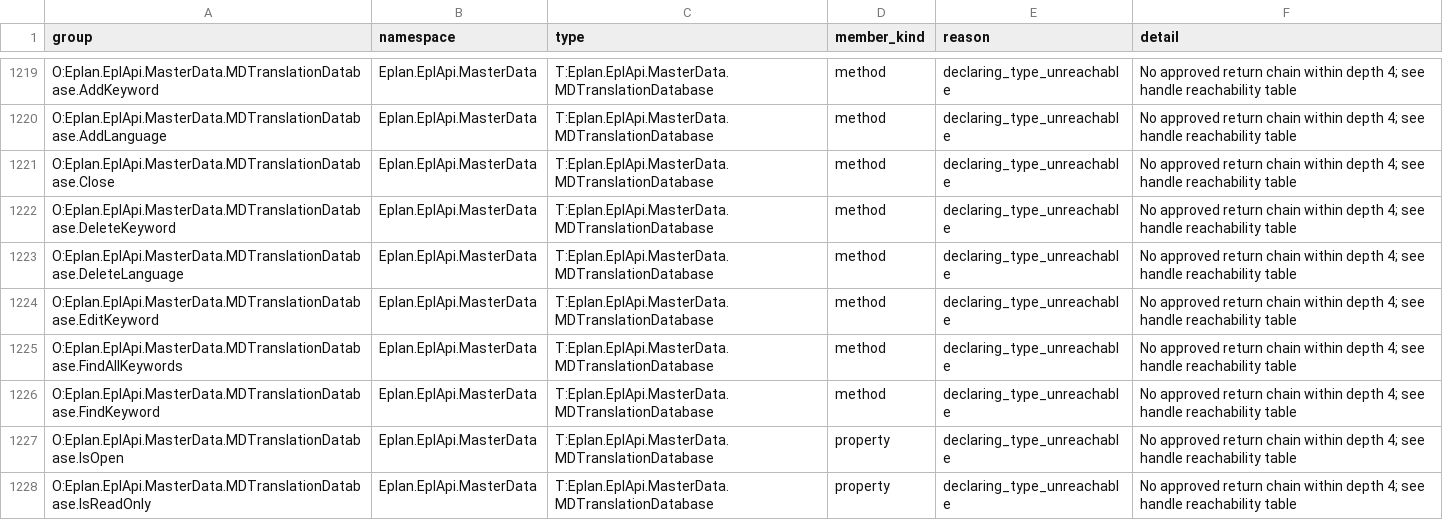
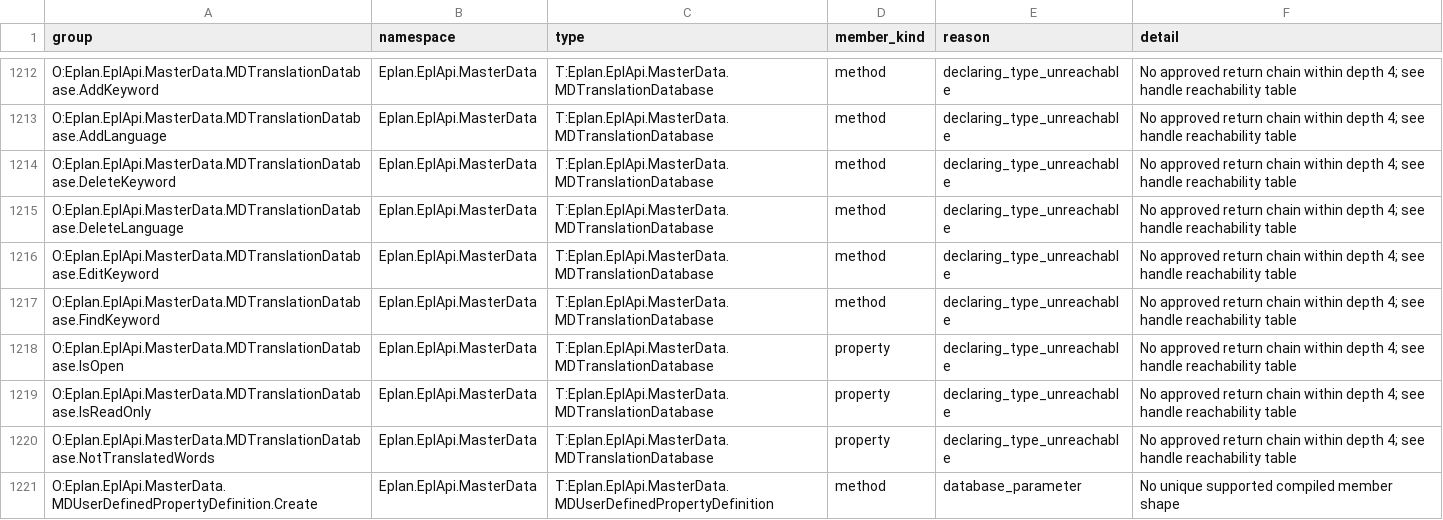
Before and after one commit to asckye/eplan-mcp, a TSV file: catalog/mapping/operation-gaps.g.tsv, drawn as a sheet; only a part is shown, gaps mark what is left out; the shorter side is filled out with more unchanged rows; the diff covers the shown part only.

```diff
--- a/catalog/mapping/operation-gaps.g.tsv
+++ b/catalog/mapping/operation-gaps.g.tsv
@@ -1220,3 +1213,2 @@ O:Eplan.EplApi.MasterData.MDTranslationDatabase.AddKeyword	Eplan.EplApi.MasterDa
 O:Eplan.EplApi.MasterData.MDTranslationDatabase.AddLanguage	Eplan.EplApi.MasterData	T:Eplan.EplApi.MasterData.MDTranslationDatabase	method	declaring_type_unreachable	No approved return chain within depth 4; see handle reachability table
-O:Eplan.EplApi.MasterData.MDTranslationDatabase.Close	Eplan.EplApi.MasterData	T:Eplan.EplApi.MasterData.MDTranslationDatabase	method	declaring_type_unreachable	No approved return chain within depth 4; see handle reachability table
 O:Eplan.EplApi.MasterData.MDTranslationDatabase.DeleteKeyword	Eplan.EplApi.MasterData	T:Eplan.EplApi.MasterData.MDTranslationDatabase	method	declaring_type_unreachable	No approved return chain within depth 4; see handle reachability table
@@ -1224,3 +1216,2 @@ O:Eplan.EplApi.MasterData.MDTranslationDatabase.DeleteLanguage	Eplan.EplApi.Mast
 O:Eplan.EplApi.MasterData.MDTranslationDatabase.EditKeyword	Eplan.EplApi.MasterData	T:Eplan.EplApi.MasterData.MDTranslationDatabase	method	declaring_type_unreachable	No approved return chain within depth 4; see handle reachability table
-O:Eplan.EplApi.MasterData.MDTranslationDatabase.FindAllKeywords	Eplan.EplApi.MasterData	T:Eplan.EplApi.MasterData.MDTranslationDatabase	method	declaring_type_unreachable	No approved return chain within depth 4; see handle reachability table
 O:Eplan.EplApi.MasterData.MDTranslationDatabase.FindKeyword	Eplan.EplApi.MasterData	T:Eplan.EplApi.MasterData.MDTranslationDatabase	method	declaring_type_unreachable	No approved return chain within depth 4; see handle reachability table
```
Also changed, not shown: 9 removed rows elsewhere in this file, catalog/api-try-handle-reachability.g.tsv, catalog/mapping/operation-gaps-before-chains.g.tsv, 5 other files.
